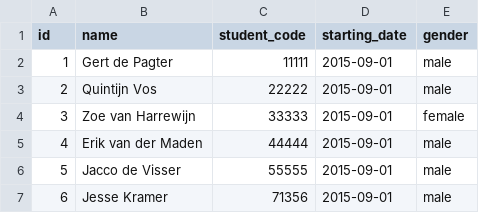
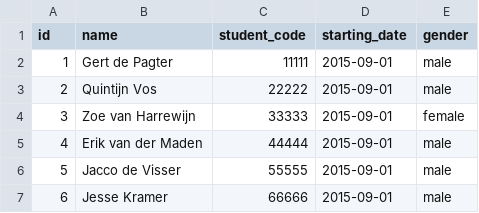
Before and after one commit to jorenbos/hz-competentiemanager, a CSV file: database/seeds/csv/students.csv, drawn as a sheet.

```diff
--- a/database/seeds/csv/students.csv
+++ b/database/seeds/csv/students.csv
@@ -6,2 +6,2 @@ id,name,student_code,starting_date,gender
 5,Jacco de Visser,55555,2015-09-01,male
-6,Jesse Kramer,71356,2015-09-01,male
+6,Jesse Kramer,66666,2015-09-01,male
```
Also changed, not shown: database/seeds/csv/competency.csv, database/seeds/csv/competency_preqs.csv, 3 other files.
